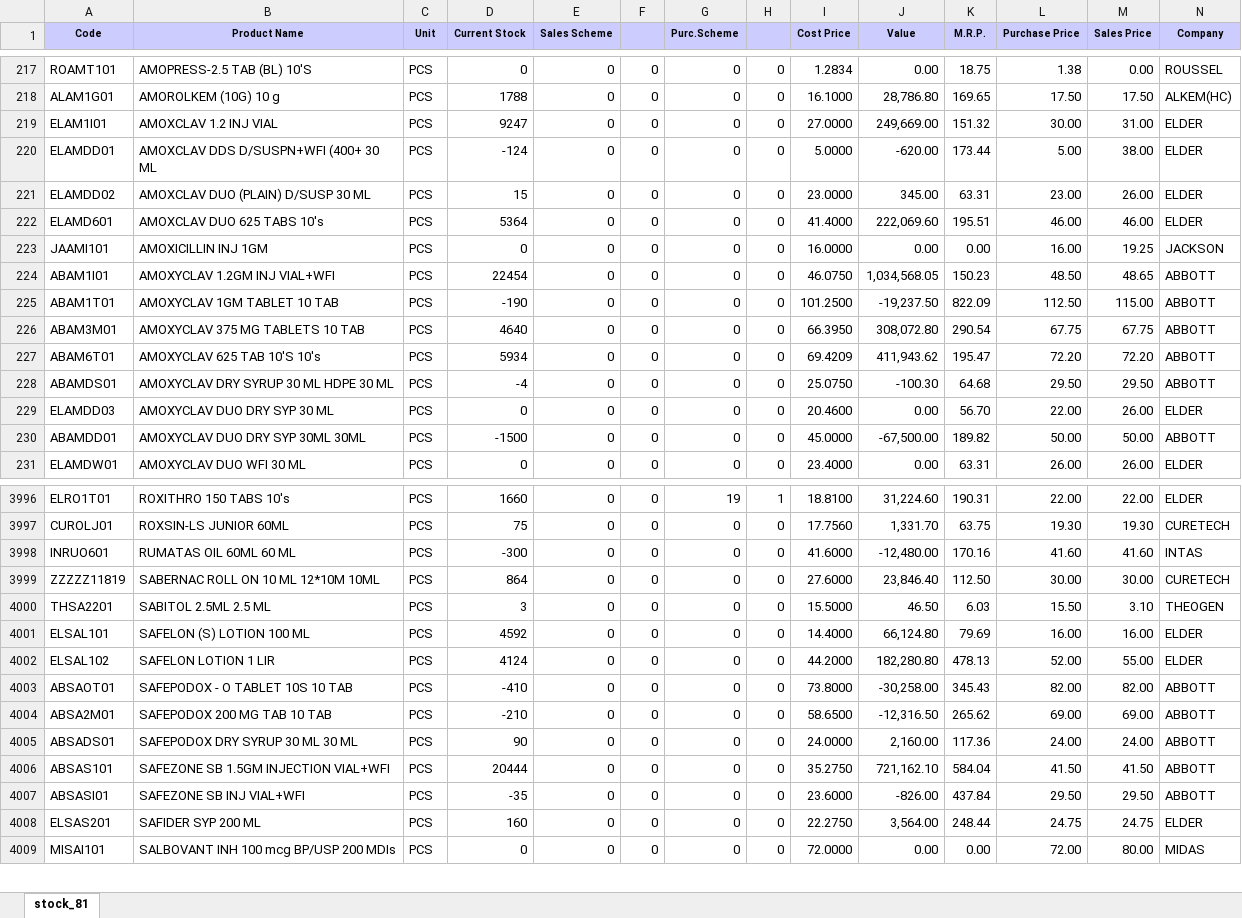
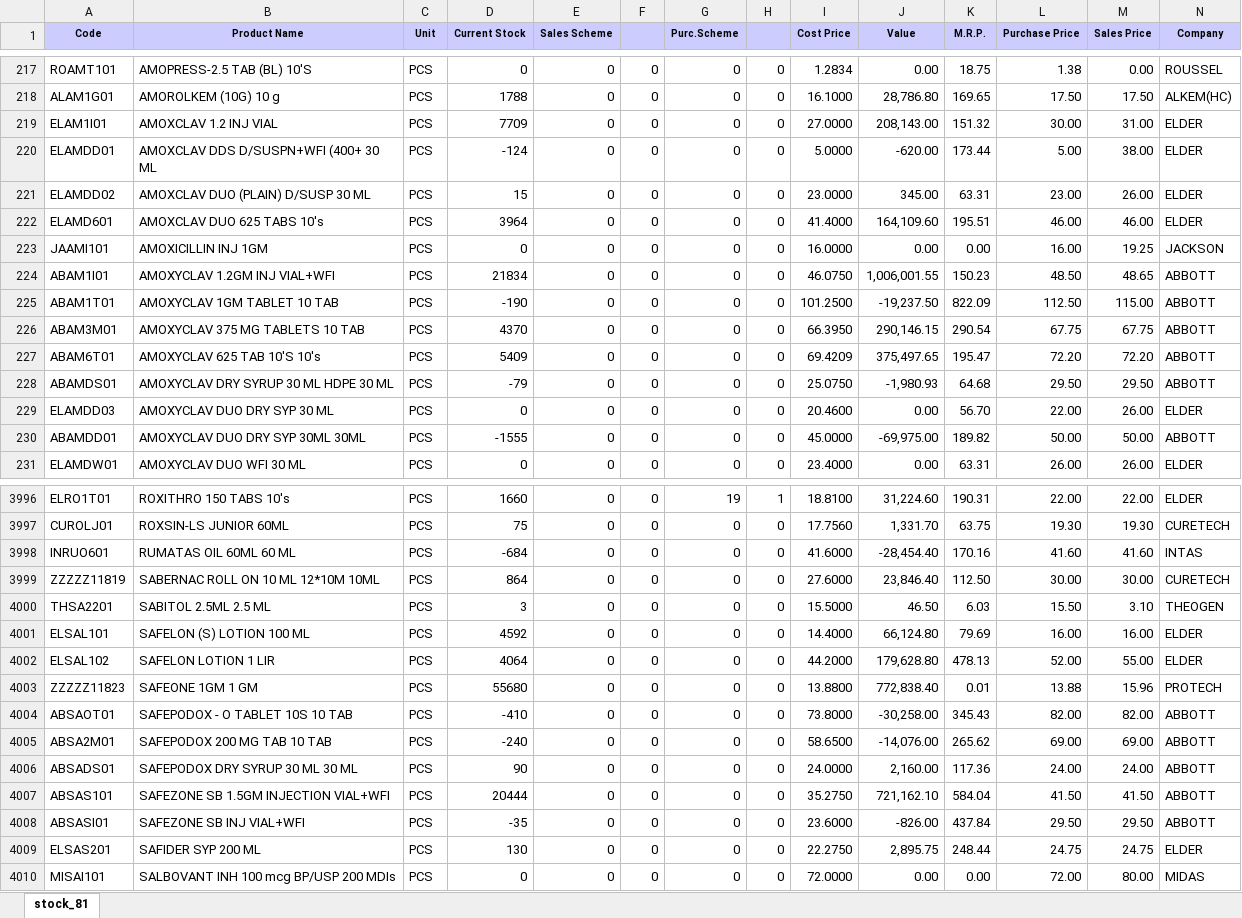
Before and after one commit to ishwarpharma/ishwarone, an Excel workbook: stock.xlsx, sheet stock_81, drawn as a sheet; only a part is shown, gaps mark what is left out; values as stored, in another font and other column widths than the file's, no borders; addresses are those after the commit; rows hold the shown columns only; the diff covers the shown part only; the diff names each change by its address in the sheet, - before the commit and + after, or states it on an @@ line.

Commit message:
Add files via upload

```diff
--- a/stock.xlsx (sheet stock_81)
+++ b/stock.xlsx (sheet stock_81)
-D219 (Current Stock): 9247
+D219 (Current Stock): 7709
-J219 (Value): 249,669.00
+J219 (Value): 208,143.00
-D222 (Current Stock): 5364
+D222 (Current Stock): 3964
-J222 (Value): 222,069.60
+J222 (Value): 164,109.60
-D224 (Current Stock): 22454
+D224 (Current Stock): 21834
-J224 (Value): 1,034,568.05
+J224 (Value): 1,006,001.55
-D226 (Current Stock): 4640
+D226 (Current Stock): 4370
-J226 (Value): 308,072.80
+J226 (Value): 290,146.15
-D227 (Current Stock): 5934
+D227 (Current Stock): 5409
-J227 (Value): 411,943.62
+J227 (Value): 375,497.65
-D228 (Current Stock): -4
+D228 (Current Stock): -79
-J228 (Value): -100.30
+J228 (Value): -1,980.93
-D230 (Current Stock): -1500
+D230 (Current Stock): -1555
-J230 (Value): -67,500.00
+J230 (Value): -69,975.00
-D3998 (Current Stock): -300
+D3998 (Current Stock): -684
-J3998 (Value): -12,480.00
+J3998 (Value): -28,454.40
-D4002 (Current Stock): 4124
+D4002 (Current Stock): 4064
-J4002 (Value): 182,280.80
+J4002 (Value): 179,628.80
+row 4003: ZZZZZ11823 | SAFEONE 1GM 1 GM | PCS | 55680 | 0 | 0 | 0 | 0 | 13.8800 | 772,838.40 | 0.01 | 13.88 | 15.96 | PROTECH
-D4005 (Current Stock): -210
+D4005 (Current Stock): -240
-J4005 (Value): -12,316.50
+J4005 (Value): -14,076.00
-D4009 (Current Stock): 160
+D4009 (Current Stock): 130
-J4009 (Value): 3,564.00
+J4009 (Value): 2,895.75
```
Also changed, not shown: 925 edited cells elsewhere in this sheet.
